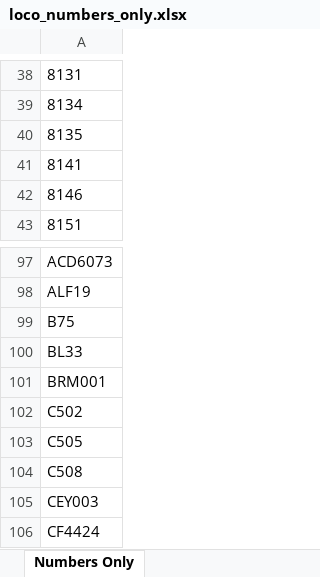
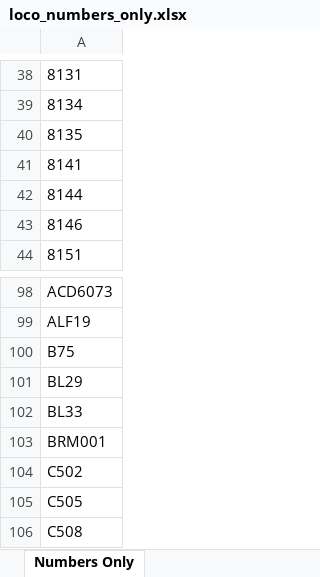
Before and after one commit to grahame21/railops-backend, an Excel workbook: static/downloads/loco_numbers_only.xlsx, sheet Numbers Only, drawn as a sheet; only a part is shown, gaps mark what is left out; the shorter side is filled out with more unchanged rows; values as stored, in another font and other column widths than the file's, no borders; the diff names each change by its address in the sheet, - before the commit and + after, or states it on an @@ line.

```diff
--- a/static/downloads/loco_numbers_only.xlsx (sheet Numbers Only)
+++ b/static/downloads/loco_numbers_only.xlsx (sheet Numbers Only)
+row 42: 8144
+row 101: BL29
```
Also changed, not shown: static/downloads/loco_database.xlsx, 11 other files.
